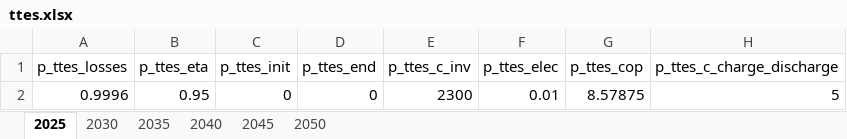
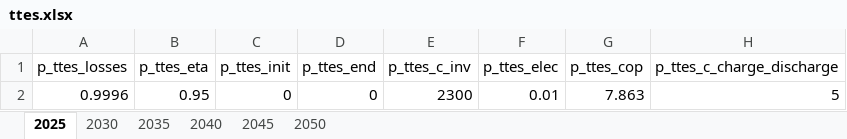
Before and after one commit to SimonJordan/district_thermal_energy_systems_with_power_markets, an Excel workbook: inputs/ttes.xlsx, sheet 2025, drawn as a sheet; values as stored, in another font and other column widths than the file's, no borders; the diff names each change by its address in the sheet, - before the commit and + after, or states it on an @@ line.

```diff
--- a/inputs/ttes.xlsx (sheet 2025)
+++ b/inputs/ttes.xlsx (sheet 2025)
-G2 (p_ttes_cop): 8.57875
+G2 (p_ttes_cop): 7.863
```
Also changed, not shown: sheet 2050, sheet 2030, sheet 2035, sheet 2040, sheet 2045.
